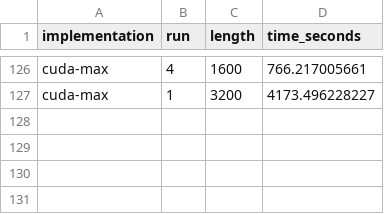
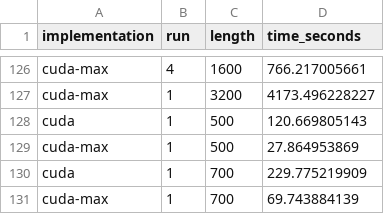
Before and after one commit to louiesinadjan/escg, a CSV file: cuda/results.csv, drawn as a sheet; only a part is shown, gaps mark what is left out; the diff names each change by its address in the sheet, - before the commit and + after, or states it on an @@ line.

Commit message:
results

```diff
--- a/cuda/results.csv
+++ b/cuda/results.csv
+row 128: cuda | 1 | 500 | 120.669805143
+row 129: cuda-max | 1 | 500 | 27.864953869
+row 130: cuda | 1 | 700 | 229.775219909
+row 131: cuda-max | 1 | 700 | 69.743884139
```
Also changed, not shown: benchmarks/csvs/combined-escgs.csv, benchmarks/csvs/combined-numbers.csv, 20 other files.
